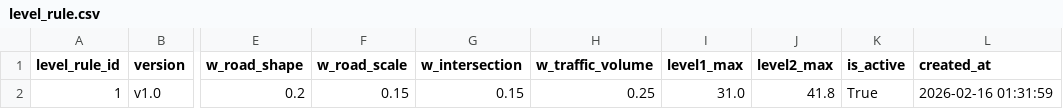
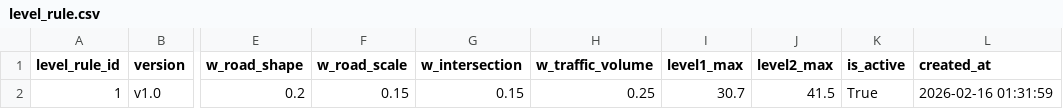
Before and after one commit to taxi-drivers/Taxi-Driver-BE, a CSV file: src/main/resources/data/level_rule.csv, drawn as a sheet; only a part is shown, gaps mark what is left out; the diff names each change by its address in the sheet, - before the commit and + after, or states it on an @@ line.

```diff
--- a/src/main/resources/data/level_rule.csv
+++ b/src/main/resources/data/level_rule.csv
-I2 (level1_max): 31.0
+I2 (level1_max): 30.7
-J2 (level2_max): 41.8
+J2 (level2_max): 41.5
```
Also changed, not shown: src/main/resources/data/segment_level.csv, 2 other files.
